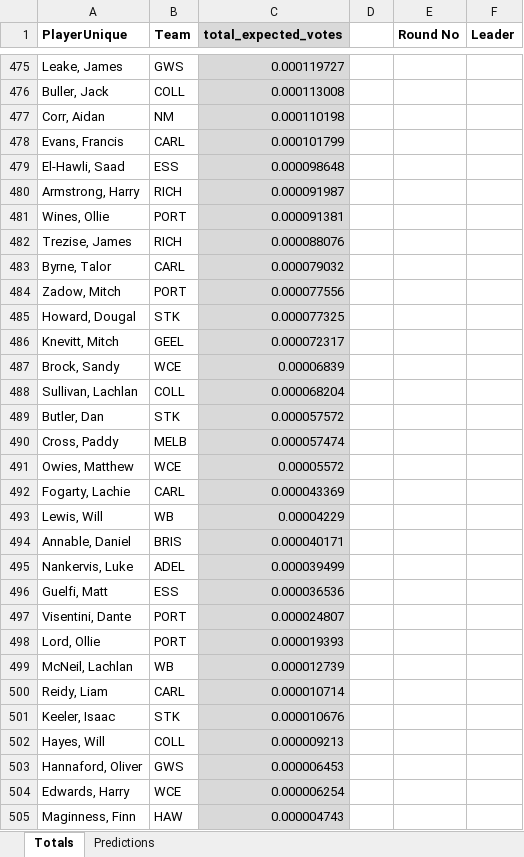
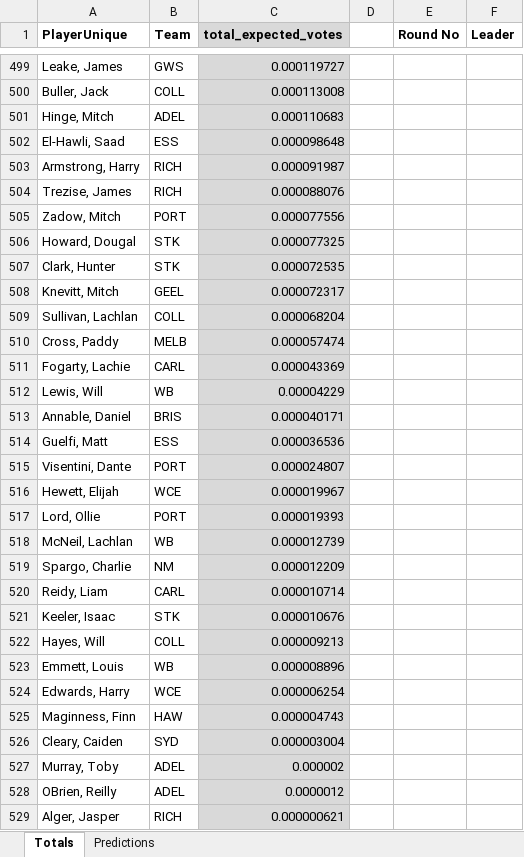
Before and after one commit to basto89326/Learn_MERN, an Excel workbook: NN_brownlow_predictions_2026.xlsx, sheet Totals, drawn as a sheet; only a part is shown, gaps mark what is left out; the shorter side is filled out with more unchanged rows; values as stored, in another font and other column widths than the file's, no borders; removed rows and columns are numbered as before the commit, all else as after; the diff covers the shown part only; the diff names each change by its address in the sheet, - before the commit and + after, or states it on an @@ line.

```diff
--- a/NN_brownlow_predictions_2026.xlsx (sheet Totals)
+++ b/NN_brownlow_predictions_2026.xlsx (sheet Totals)
-row 477: Corr, Aidan | NM | 0.000110198
-row 478: Evans, Francis | CARL | 0.000101799
+row 501: Hinge, Mitch | ADEL | 0.000110683
-row 481: Wines, Ollie | PORT | 0.000091381
-row 483: Byrne, Talor | CARL | 0.000079032
+row 507: Clark, Hunter | STK | 0.000072535
-row 487: Brock, Sandy | WCE | 0.00006839
-row 489: Butler, Dan | STK | 0.000057572
-row 491: Owies, Matthew | WCE | 0.00005572
-row 495: Nankervis, Luke | ADEL | 0.000039499
+row 516: Hewett, Elijah | WCE | 0.000019967
+row 519: Spargo, Charlie | NM | 0.000012209
-row 503: Hannaford, Oliver | GWS | 0.000006453
+row 523: Emmett, Louis | WB | 0.000008896
```
Also changed, not shown: 253 added rows, 230 removed rows and 172 edited cells elsewhere in this sheet, sheet Predictions, formulas that keep their value, 1 other file.
